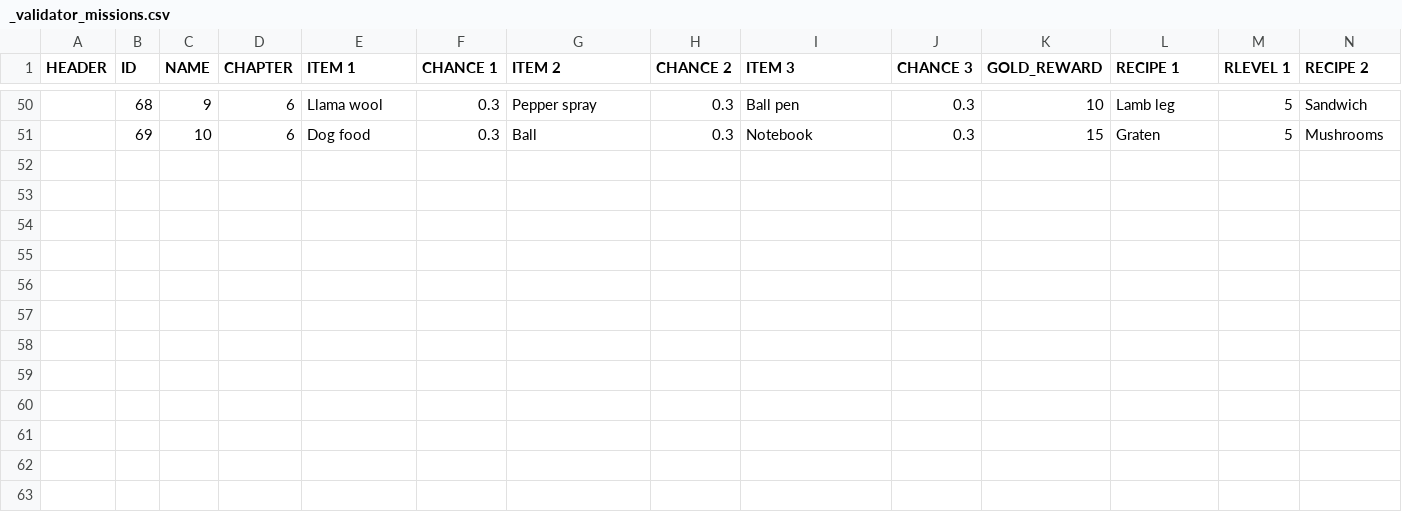
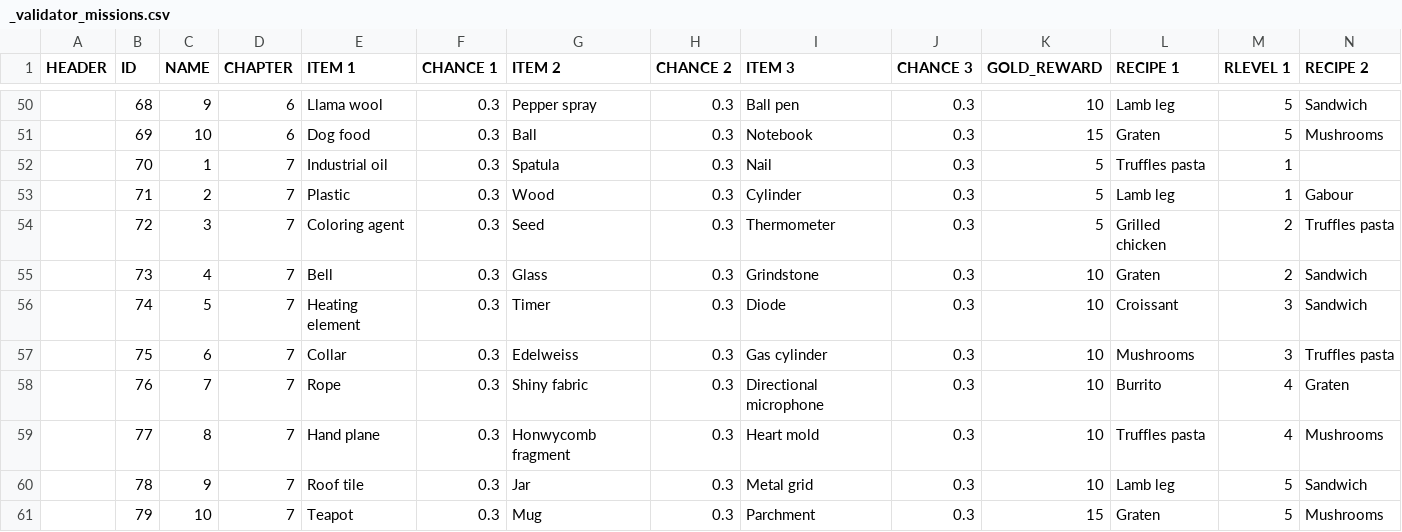
Before and after one commit to corhal/cr-calculator, a CSV file: _validator_missions.csv, drawn as a sheet; only a part is shown, gaps mark what is left out; rows hold the shown columns only; the diff names each change by its address in the sheet, - before the commit and + after, or states it on an @@ line.

```diff
--- a/_validator_missions.csv
+++ b/_validator_missions.csv
+row 52:  | 70 | 1 | 7 | Industrial oil | 0.3 | Spatula | 0.3 | Nail | 0.3 | 5 | Truffles pasta | 1
+row 53:  | 71 | 2 | 7 | Plastic | 0.3 | Wood | 0.3 | Cylinder | 0.3 | 5 | Lamb leg | 1 | Gabour
+row 54:  | 72 | 3 | 7 | Coloring agent | 0.3 | Seed | 0.3 | Thermometer | 0.3 | 5 | Grilled chicken | 2 | Truffles pasta
+row 55:  | 73 | 4 | 7 | Bell | 0.3 | Glass | 0.3 | Grindstone | 0.3 | 10 | Graten | 2 | Sandwich
+row 56:  | 74 | 5 | 7 | Heating element | 0.3 | Timer | 0.3 | Diode | 0.3 | 10 | Croissant | 3 | Sandwich
+row 57:  | 75 | 6 | 7 | Collar | 0.3 | Edelweiss | 0.3 | Gas cylinder | 0.3 | 10 | Mushrooms | 3 | Truffles pasta
+row 58:  | 76 | 7 | 7 | Rope | 0.3 | Shiny fabric | 0.3 | Directional microphone | 0.3 | 10 | Burrito | 4 | Graten
+row 59:  | 77 | 8 | 7 | Hand plane | 0.3 | Honwycomb fragment | 0.3 | Heart mold | 0.3 | 10 | Truffles pasta | 4 | Mushrooms
+row 60:  | 78 | 9 | 7 | Roof tile | 0.3 | Jar | 0.3 | Metal grid | 0.3 | 10 | Lamb leg | 5 | Sandwich
+row 61:  | 79 | 10 | 7 | Teapot | 0.3 | Mug | 0.3 | Parchment | 0.3 | 15 | Graten | 5 | Mushrooms
```
Also changed, not shown: _validator_items.csv, _validator_quests.csv, 1 other file.
